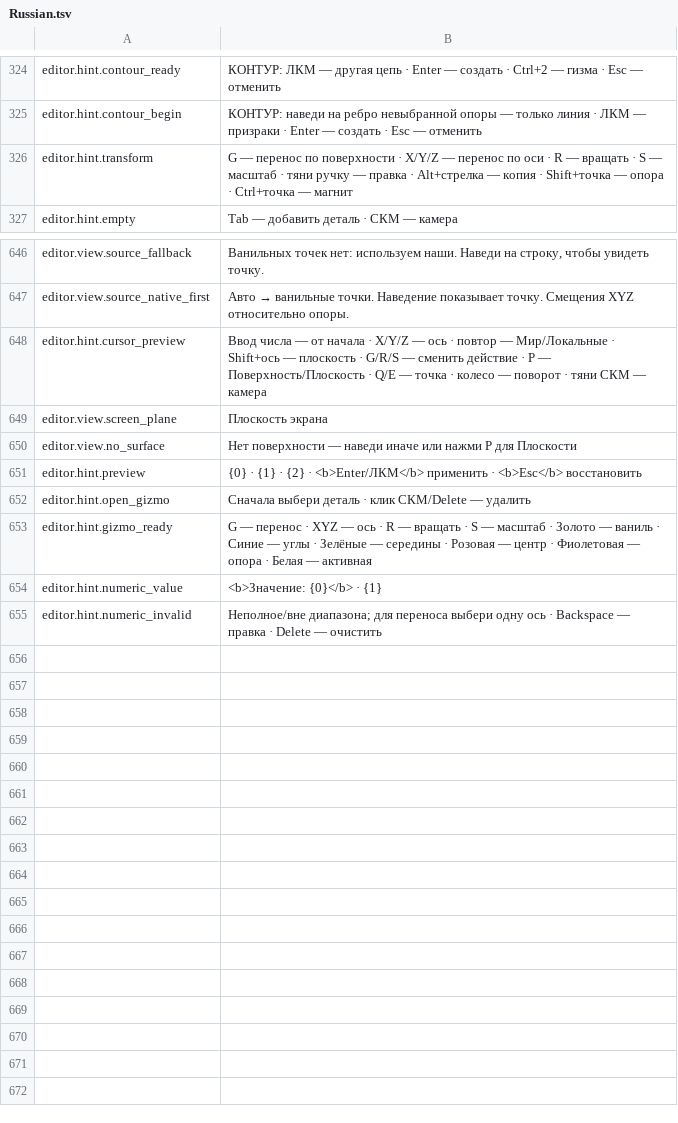
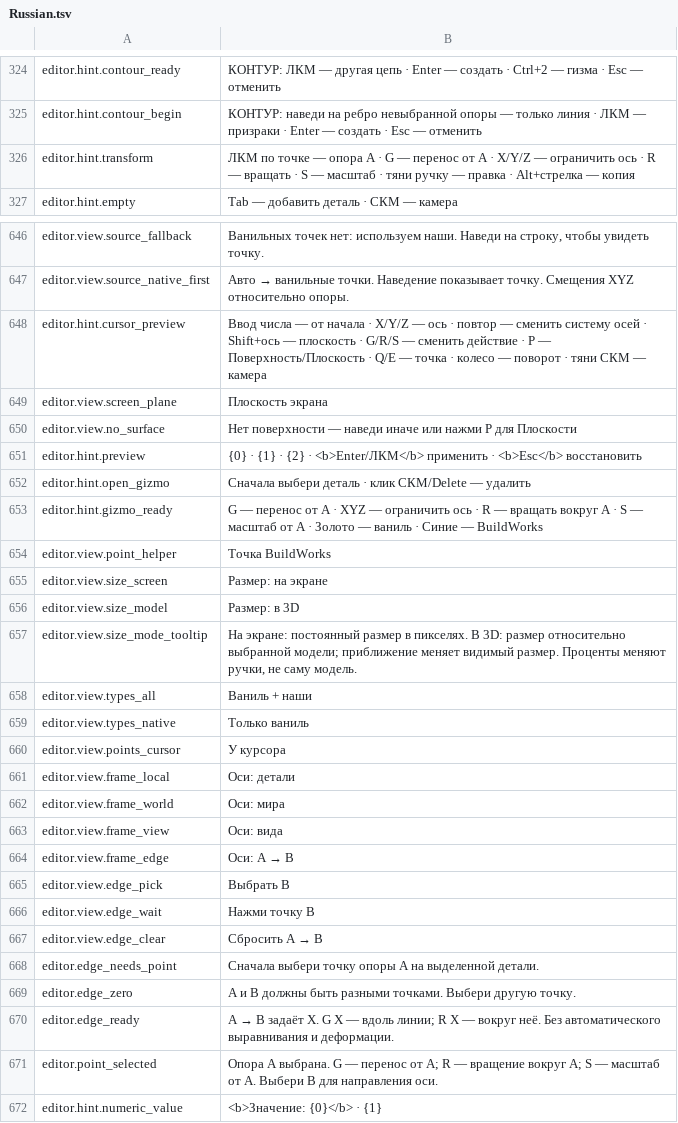
Before and after one commit to MaikiOS/BuildWorks, a TSV file: src/BuildWorks/Translations/Russian.tsv, drawn as a sheet; only a part is shown, gaps mark what is left out; the shorter side is filled out with more unchanged rows; the diff covers the shown part only.

Commit message:
Improve editor point pivots, working frames and model-space gizmo sizing

```diff
--- a/src/BuildWorks/Translations/Russian.tsv
+++ b/src/BuildWorks/Translations/Russian.tsv
@@ -325,3 +325,3 @@ editor.hint.contour_ready	КОНТУР: ЛКМ — другая цепь · Ente
 editor.hint.contour_begin	КОНТУР: наведи на ребро невыбранной опоры — только линия · ЛКМ — призраки · Enter — создать · Esc — отменить
-editor.hint.transform	G — перенос по поверхности · X/Y/Z — перенос по оси · R — вращать · S — масштаб · тяни ручку — правка · Alt+стрелка — копия · Shift+точка — опора · Ctrl+точка — магнит
+editor.hint.transform	ЛКМ по точке — опора A · G — перенос от A · X/Y/Z — ограничить ось · R — вращать · S — масштаб · тяни ручку — правка · Alt+стрелка — копия
 editor.hint.empty	Tab — добавить деталь · СКМ — камера
@@ -647,3 +647,3 @@ editor.view.source_fallback	Ванильных точек нет: использ
 editor.view.source_native_first	Авто → ванильные точки. Наведение показывает точку. Смещения XYZ относительно опоры.
-editor.hint.cursor_preview	Ввод числа — от начала · X/Y/Z — ось · повтор — Мир/Локальные · Shift+ось — плоскость · G/R/S — сменить действие · P — Поверхность/Плоскость · Q/E — точка · колесо — поворот · тяни СКМ — камера
+editor.hint.cursor_preview	Ввод числа — от начала · X/Y/Z — ось · повтор — сменить систему осей · Shift+ось — плоскость · G/R/S — сменить действие · P — Поверхность/Плоскость · Q/E — точка · колесо — поворот · тяни СКМ — камера
 editor.view.screen_plane	Плоскость экрана
@@ -652,3 +652,21 @@ editor.hint.preview	{0} · {1} · {2} · <b>Enter/ЛКМ</b> применить
 editor.hint.open_gizmo	Сначала выбери деталь · клик СКМ/Delete — удалить
-editor.hint.gizmo_ready	G — перенос · XYZ — ось · R — вращать · S — масштаб · Золото — ваниль · Синие — углы · Зелёные — середины · Розовая — центр · Фиолетовая — опора · Белая — активная
+editor.hint.gizmo_ready	G — перенос от A · XYZ — ограничить ось · R — вращать вокруг A · S — масштаб от A · Золото — ваниль · Синие — BuildWorks
+editor.view.point_helper	Точка BuildWorks
+editor.view.size_screen	Размер: на экране
+editor.view.size_model	Размер: в 3D
+editor.view.size_mode_tooltip	На экране: постоянный размер в пикселях. В 3D: размер относительно выбранной модели; приближение меняет видимый размер. Проценты меняют ручки, не саму модель.
+editor.view.types_all	Ваниль + наши
+editor.view.types_native	Только ваниль
+editor.view.points_cursor	У курсора
+editor.view.frame_local	Оси: детали
+editor.view.frame_world	Оси: мира
+editor.view.frame_view	Оси: вида
+editor.view.frame_edge	Оси: A → B
+editor.view.edge_pick	Выбрать B
+editor.view.edge_wait	Нажми точку B
+editor.view.edge_clear	Сбросить A → B
+editor.edge_needs_point	Сначала выбери точку опоры A на выделенной детали.
+editor.edge_zero	A и B должны быть разными точками. Выбери другую точку.
+editor.edge_ready	A → B задаёт X. G X — вдоль линии; R X — вокруг неё. Без автоматического выравнивания и деформации.
+editor.point_selected	Опора A выбрана. G — перенос от A; R — вращение вокруг A; S — масштаб от A. Выбери B для направления оси.
 editor.hint.numeric_value	<b>Значение: {0}</b> · {1}
```
Also changed, not shown: 4 edited cells elsewhere in this file, tools/BuildWorks.UiWorkbench/Assets/Editor/RuntimeSources/English.tsv, 28 other files.
